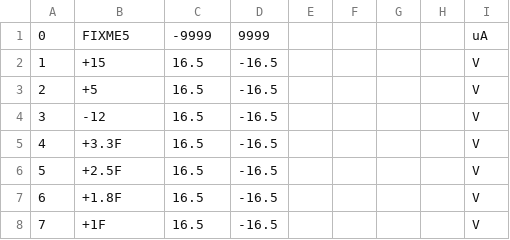
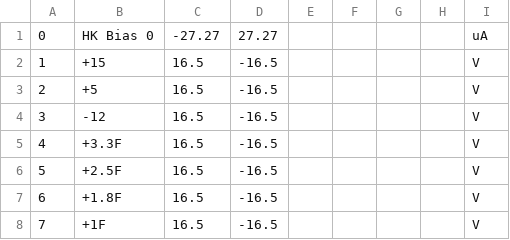
Before and after one commit to TESScience/FPE, a TSV file: FPE/Data/InterfaceGroup.tsv, drawn as a sheet.

```diff
--- a/FPE/Data/InterfaceGroup.tsv
+++ b/FPE/Data/InterfaceGroup.tsv
@@ -1,2 +1,2 @@
-0	FIXME5	-9999	9999					uA	
+0	HK Bias 0	-27.27	27.27					uA	
 1	+15	16.5	-16.5					V	
```
Also changed, not shown: FPE/Data/HeaterGroup.tsv.
